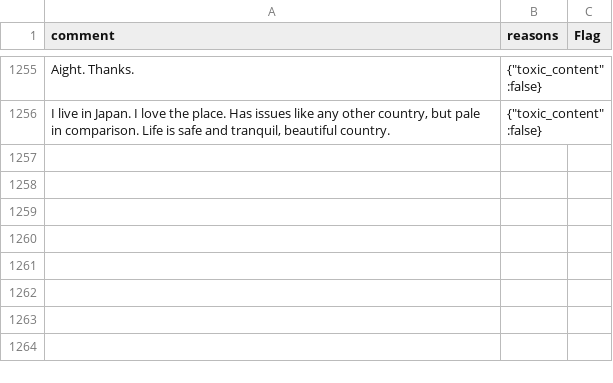
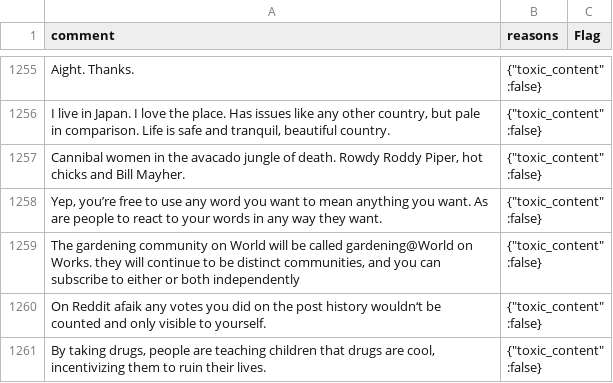
Before and after one commit to emilymclean/LemmyModBot, a TSV file: data/train.tsv, drawn as a sheet; only a part is shown, gaps mark what is left out; the diff names each change by its address in the sheet, - before the commit and + after, or states it on an @@ line.

```diff
--- a/data/train.tsv
+++ b/data/train.tsv
+row 1257: Cannibal women in the avacado jungle of death. Rowdy Roddy Piper, hot chicks and Bill Mayher. | {"toxic_content":false}
+row 1258: Yep, you’re free to use any word you want to mean anything you want. As are people to react to your words in any way they want. | {"toxic_content":false}
+row 1259: The gardening community on World will be called gardening@World on Works. they will continue to be distinct communities, and you can subscribe to either or both independently | {"toxic_content":false}
+row 1260: On Reddit afaik any votes you did on the post history wouldn‘t be counted and only visible to yourself. | {"toxic_content":false}
+row 1261: By taking drugs, people are teaching children that drugs are cool, incentivizing them to ruin their lives. | {"toxic_content":false}
```
Also changed, not shown: 1 other file.
